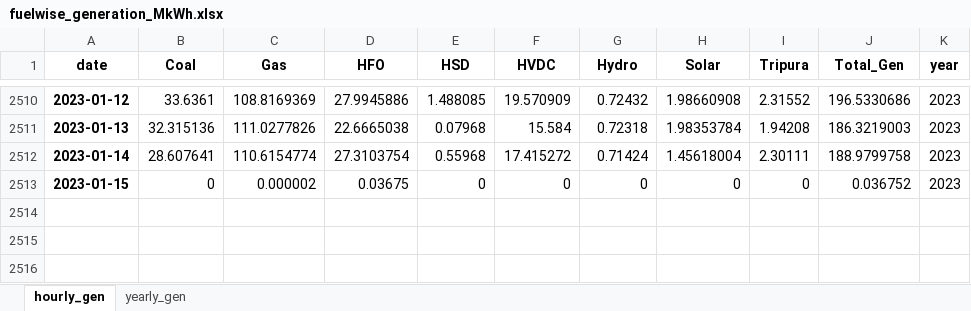
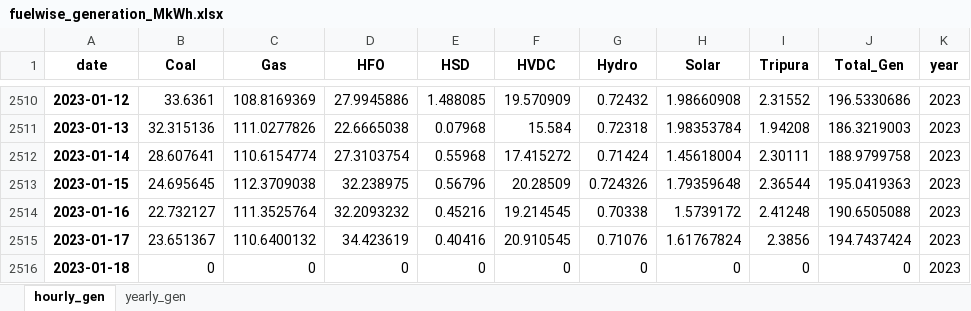
Before and after one commit to alam51/NDT_MOD_v_11, an Excel workbook: generation/fuelwise_generation_MkWh.xlsx, sheet hourly_gen, drawn as a sheet; only a part is shown, gaps mark what is left out; values as stored, in another font and other column widths than the file's, no borders; addresses are those after the commit; the diff names each change by its address in the sheet, - before the commit and + after, or states it on an @@ line.

```diff
--- a/generation/fuelwise_generation_MkWh.xlsx (sheet hourly_gen)
+++ b/generation/fuelwise_generation_MkWh.xlsx (sheet hourly_gen)
+row 2513: 2023-01-15 | 24.695645 | 112.3709038 | 32.238975 | 0.56796 | 20.28509 | 0.724326 | 1.79359648 | 2.36544 | 195.0419363 | 2023
+row 2514: 2023-01-16 | 22.732127 | 111.3525764 | 32.2093232 | 0.45216 | 19.214545 | 0.70338 | 1.5739172 | 2.41248 | 190.6505088 | 2023
+row 2515: 2023-01-17 | 23.651367 | 110.6400132 | 34.423619 | 0.40416 | 20.910545 | 0.71076 | 1.61767824 | 2.3856 | 194.7437424 | 2023
-A2516 (date): 2023-01-15
+A2516 (date): 2023-01-18
-C2516 (Gas): 0.000002
+C2516 (Gas): 0
-D2516 (HFO): 0.03675
+D2516 (HFO): 0
-J2516 (Total_Gen): 0.036752
+J2516 (Total_Gen): 0
```
Also changed, not shown: sheet yearly_gen, charts or pictures, 4 other files.
